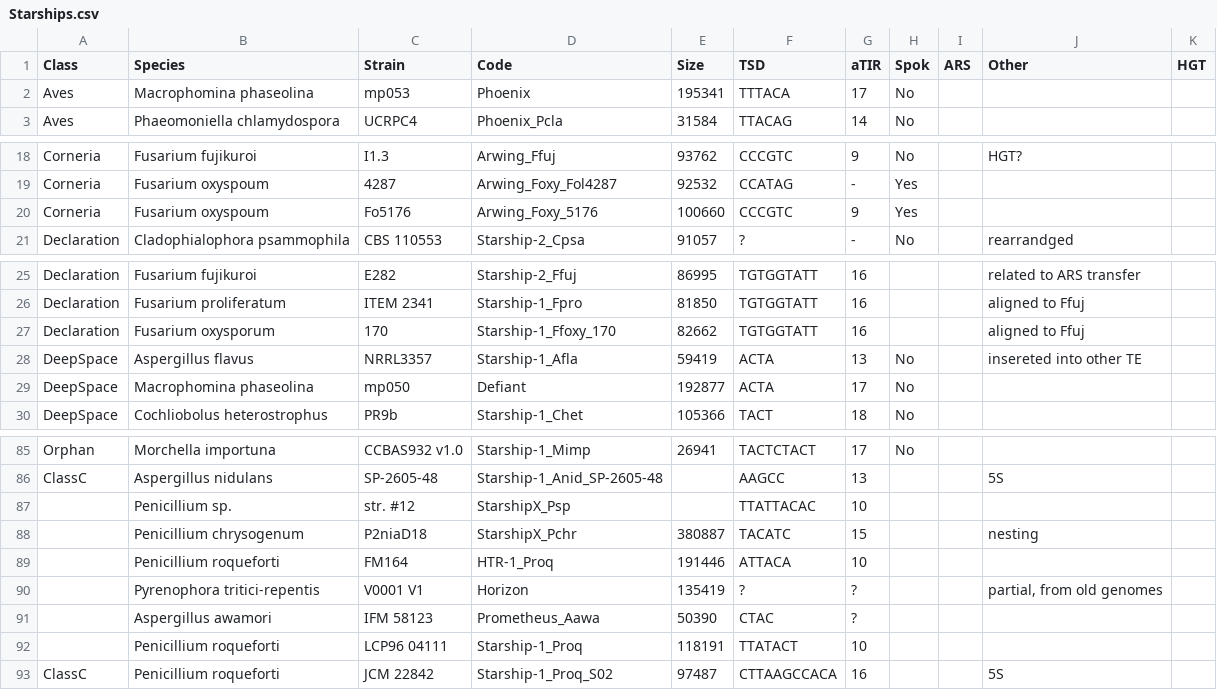
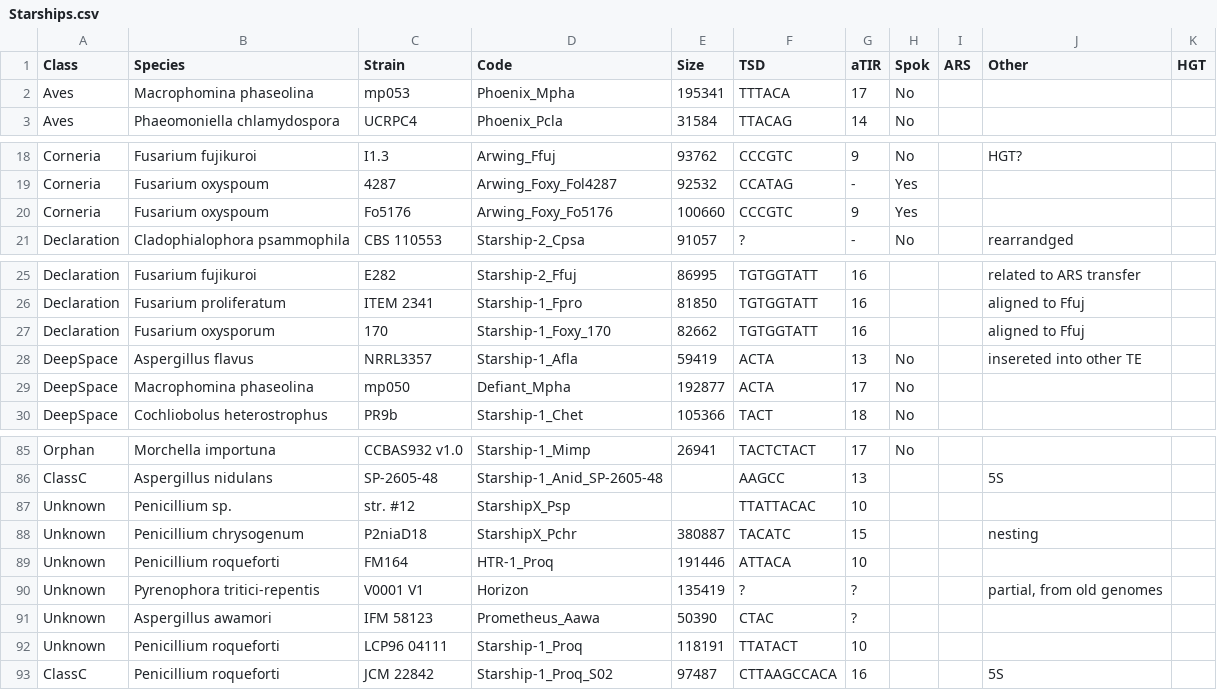
Before and after one commit to FungAGE/Starships, a CSV file: Starships.csv, drawn as a sheet; only a part is shown, gaps mark what is left out.

```diff
--- a/Starships.csv
+++ b/Starships.csv
@@ -1,3 +1,3 @@
 Class,Species,Strain,Code,Size,TSD,aTIR,Spok,ARS,Other,HGT
-Aves,Macrophomina phaseolina,mp053,Phoenix,195341,TTTACA,17,No,,,
+Aves,Macrophomina phaseolina,mp053,Phoenix_Mpha,195341,TTTACA,17,No,,,
 Aves,Phaeomoniella chlamydospora ,UCRPC4,Phoenix_Pcla,31584,TTACAG,14,No,,,
@@ -19,3 +19,3 @@ Corneria,Fusarium fujikuroi,I1.3,Arwing_Ffuj,93762,CCCGTC,9,No,,HGT?,
 Corneria,Fusarium oxyspoum,4287,Arwing_Foxy_Fol4287,92532,CCATAG,-,Yes,,,
-Corneria,Fusarium oxyspoum,Fo5176,Arwing_Foxy_5176,100660,CCCGTC,9,Yes,,,
+Corneria,Fusarium oxyspoum,Fo5176,Arwing_Foxy_Fo5176,100660,CCCGTC,9,Yes,,,
 Declaration,Cladophialophora psammophila, CBS 110553,Starship-2_Cpsa,91057,?,-,No,,rearrandged,
@@ -26,5 +26,5 @@ Declaration,Fusarium fujikuroi ,E282,Starship-2_Ffuj,86995,TGTGGTATT,16,,,relate
 Declaration,Fusarium proliferatum ,ITEM 2341,Starship-1_Fpro,81850,TGTGGTATT,16,,,aligned to Ffuj,
-Declaration,Fusarium oxysporum,170,Starship-1_Ffoxy_170,82662,TGTGGTATT,16,,,aligned to Ffuj,
+Declaration,Fusarium oxysporum,170,Starship-1_Foxy_170,82662,TGTGGTATT,16,,,aligned to Ffuj,
 DeepSpace,Aspergillus flavus,NRRL3357,Starship-1_Afla,59419,ACTA,13,No,, insereted into other TE,
-DeepSpace,Macrophomina phaseolina,mp050,Defiant,192877,ACTA,17,No,,,
+DeepSpace,Macrophomina phaseolina,mp050,Defiant_Mpha,192877,ACTA,17,No,,,
 DeepSpace,Cochliobolus heterostrophus,PR9b,Starship-1_Chet,105366,TACT,18,No,,,
@@ -86,8 +86,8 @@ Orphan,Morchella importuna ,CCBAS932 v1.0,Starship-1_Mimp,26941,TACTCTACT,17,No,
 ClassC,Aspergillus nidulans ,SP-2605-48,Starship-1_Anid_SP-2605-48,,AAGCC,13,,,5S,
-,Penicillium sp. ,str. #12,StarshipX_Psp,,TTATTACAC,10,,,,
-,Penicillium chrysogenum,P2niaD18,StarshipX_Pchr,380887,TACATC,15,,,nesting,
-,Penicillium roqueforti ,FM164,HTR-1_Proq,191446,ATTACA,10,,,,
-,Pyrenophora tritici-repentis ,V0001 V1,Horizon,135419,?,?,,,"partial, from old genomes",
-,Aspergillus awamori,IFM 58123,Prometheus_Aawa,50390,CTAC,?,,,,
-,Penicillium roqueforti ,LCP96 04111,Starship-1_Proq,118191,TTATACT,10,,,,
+Unknown,Penicillium sp. ,str. #12,StarshipX_Psp,,TTATTACAC,10,,,,
+Unknown,Penicillium chrysogenum,P2niaD18,StarshipX_Pchr,380887,TACATC,15,,,nesting,
+Unknown,Penicillium roqueforti ,FM164,HTR-1_Proq,191446,ATTACA,10,,,,
+Unknown,Pyrenophora tritici-repentis ,V0001 V1,Horizon,135419,?,?,,,"partial, from old genomes",
+Unknown,Aspergillus awamori,IFM 58123,Prometheus_Aawa,50390,CTAC,?,,,,
+Unknown,Penicillium roqueforti ,LCP96 04111,Starship-1_Proq,118191,TTATACT,10,,,,
 ClassC,Penicillium roqueforti ,JCM 22842,Starship-1_Proq_S02,97487,CTTAAGCCACA,16,,,5S,
```
Also changed, not shown: 10 other files.
